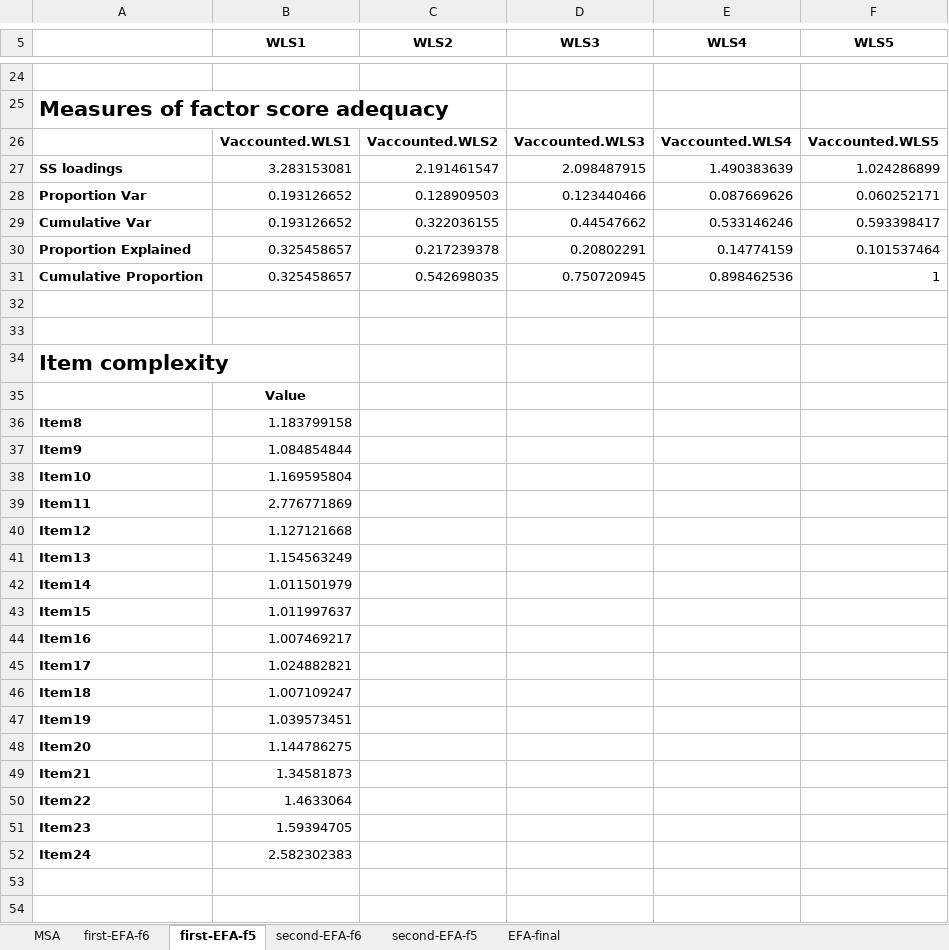
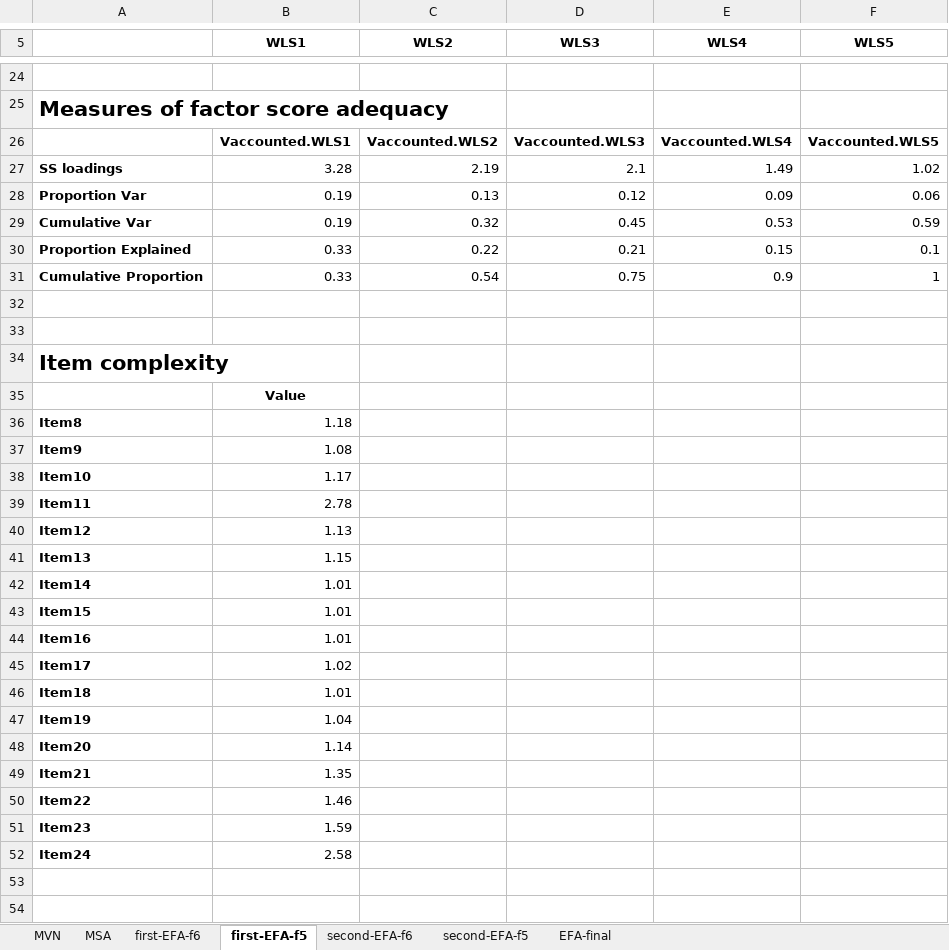
Before and after one commit to geiser/2020-validation-QATeDI, an Excel workbook: report/efa/summary.xlsx, sheet first-EFA-f5, drawn as a sheet; only a part is shown, gaps mark what is left out; values as stored, in another font and other column widths than the file's, no borders; removed rows and columns are numbered as before the commit, all else as after; the diff covers the shown part only; the diff names each change by its address in the sheet, - before the commit and + after, or states it on an @@ line.

```diff
--- a/report/efa/summary.xlsx (sheet first-EFA-f5)
+++ b/report/efa/summary.xlsx (sheet first-EFA-f5)
+sheet tab: MVN
-row 27: SS loadings | 3.283153081 | 2.191461547 | 2.098487915 | 1.490383639 | 1.024286899
-row 28: Proportion Var | 0.193126652 | 0.128909503 | 0.123440466 | 0.087669626 | 0.060252171
-row 29: Cumulative Var | 0.193126652 | 0.322036155 | 0.44547662 | 0.533146246 | 0.593398417
-row 30: Proportion Explained | 0.325458657 | 0.217239378 | 0.20802291 | 0.14774159 | 0.101537464
+row 27: SS loadings | 3.28 | 2.19 | 2.1 | 1.49 | 1.02
+row 28: Proportion Var | 0.19 | 0.13 | 0.12 | 0.09 | 0.06
+row 29: Cumulative Var | 0.19 | 0.32 | 0.45 | 0.53 | 0.59
+row 30: Proportion Explained | 0.33 | 0.22 | 0.21 | 0.15 | 0.1
-B31 (WLS1): 0.325458657
+B31 (WLS1): 0.33
-C31 (WLS2): 0.542698035
+C31 (WLS2): 0.54
-D31 (WLS3): 0.750720945
+D31 (WLS3): 0.75
-E31 (WLS4): 0.898462536
+E31 (WLS4): 0.9
-B36 (WLS1): 1.183799158
+B36 (WLS1): 1.18
-B37 (WLS1): 1.084854844
+B37 (WLS1): 1.08
-B38 (WLS1): 1.169595804
+B38 (WLS1): 1.17
-B39 (WLS1): 2.776771869
+B39 (WLS1): 2.78
-B40 (WLS1): 1.127121668
+B40 (WLS1): 1.13
-B41 (WLS1): 1.154563249
+B41 (WLS1): 1.15
-B42 (WLS1): 1.011501979
+B42 (WLS1): 1.01
-B43 (WLS1): 1.011997637
+B43 (WLS1): 1.01
-B44 (WLS1): 1.007469217
+B44 (WLS1): 1.01
-B45 (WLS1): 1.024882821
+B45 (WLS1): 1.02
-B46 (WLS1): 1.007109247
+B46 (WLS1): 1.01
-B47 (WLS1): 1.039573451
+B47 (WLS1): 1.04
-B48 (WLS1): 1.144786275
+B48 (WLS1): 1.14
-B49 (WLS1): 1.34581873
+B49 (WLS1): 1.35
-B50 (WLS1): 1.4633064
+B50 (WLS1): 1.46
-B51 (WLS1): 1.59394705
+B51 (WLS1): 1.59
-B52 (WLS1): 2.582302383
+B52 (WLS1): 2.58
```
Also changed, not shown: 17 added rows and 17 removed rows elsewhere in this sheet, sheet first-EFA-f6, sheet second-EFA-f6, sheet second-EFA-f5, sheet EFA-final, 6 other files.
